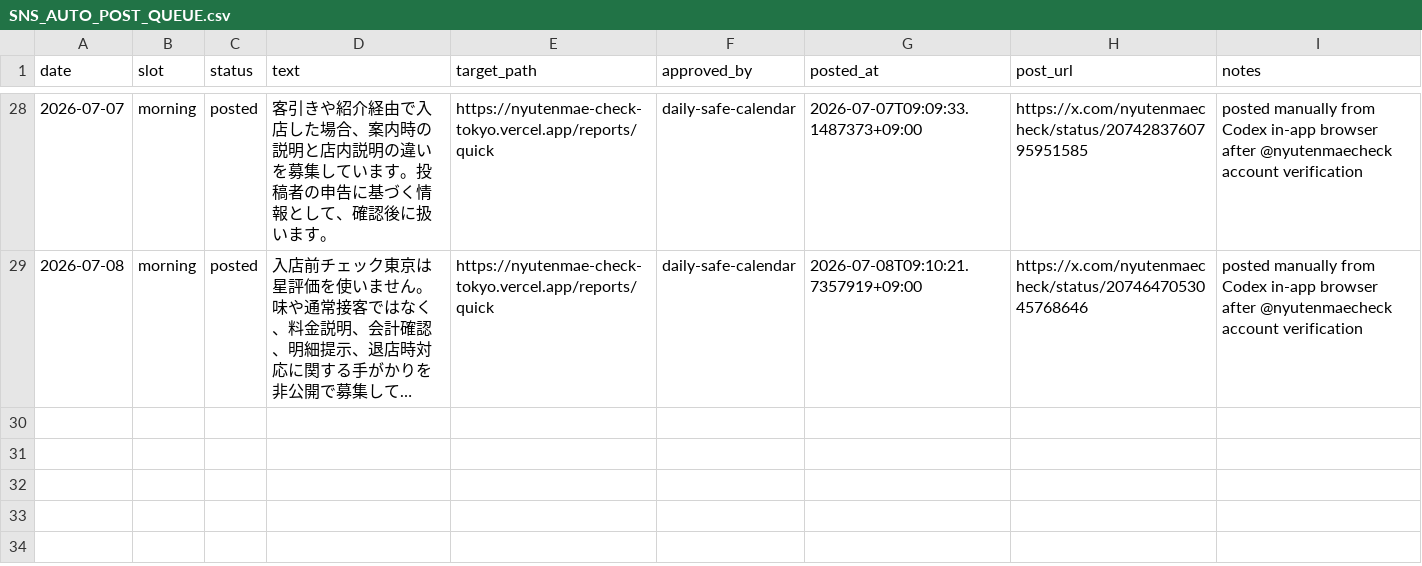
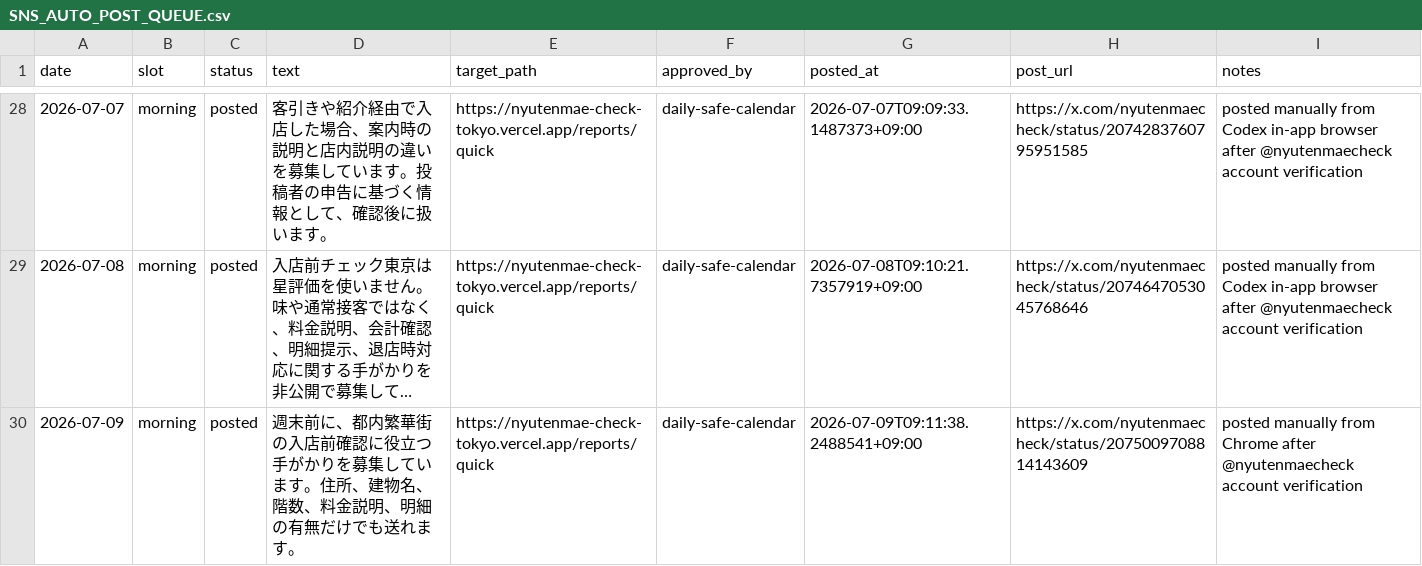
Before and after one commit to machonaengineer/nyutenmae-check-tokyo, a CSV file: SNS_AUTO_POST_QUEUE.csv, drawn as a sheet; only a part is shown, gaps mark what is left out; long unchanged cells end in …; the diff names each change by its address in the sheet, - before the commit and + after, or states it on an @@ line.

Commit message:
Record July 9 SNS post

```diff
--- a/SNS_AUTO_POST_QUEUE.csv
+++ b/SNS_AUTO_POST_QUEUE.csv
+row 30: 2026-07-09 | morning | posted | 週末前に、都内繁華街の入店前確認に役立つ手がかりを募集しています。住所、建物名、階数、料金説明、明細の有無だけでも送れます。 | https://nyutenmae-check-tokyo.vercel.app/reports/quick | daily-safe-calendar | 2026-07-09T09:11:38.2488541+09:00 | https://x.com/nyutenmaecheck/status/2075009708814143609 | posted manually from Chrome after @nyutenmaecheck account verification
```
